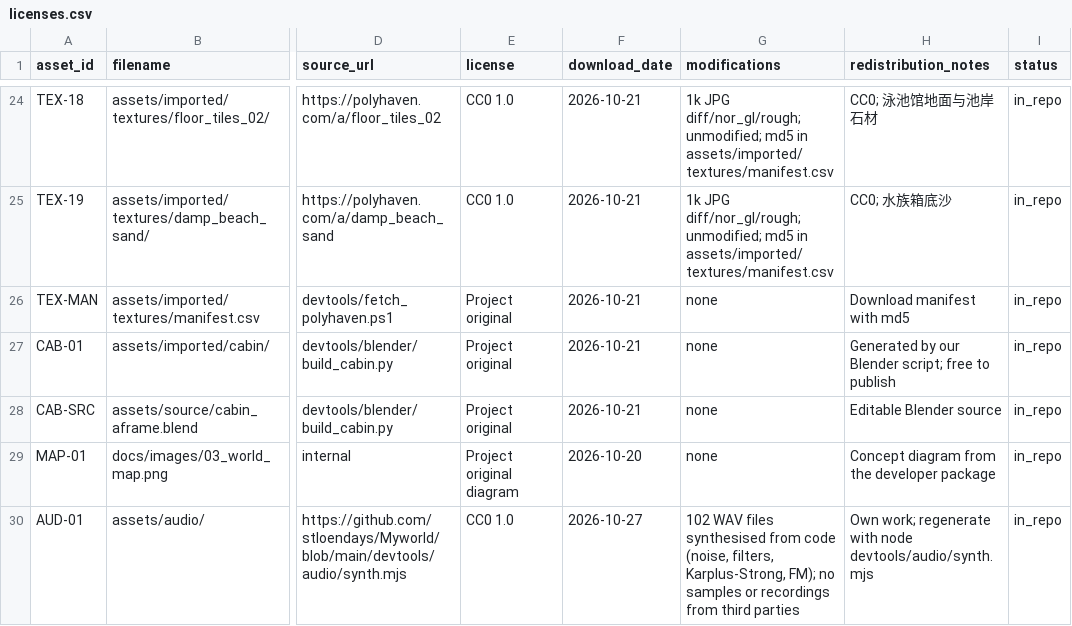
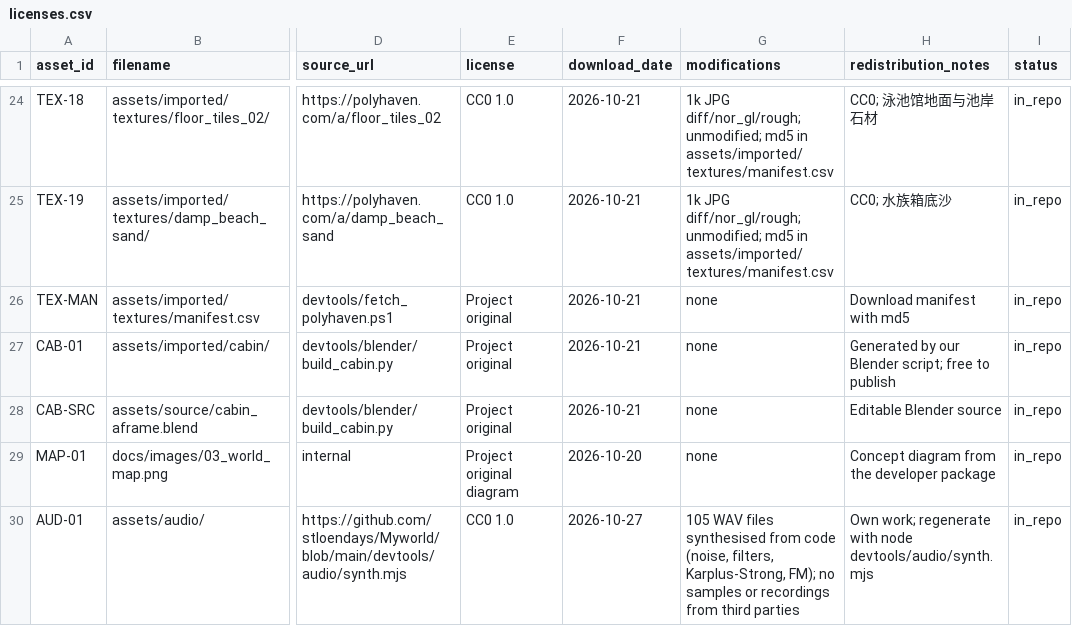
Before and after one commit to stloendays/Myworld, a CSV file: assets/licenses.csv, drawn as a sheet; only a part is shown, gaps mark what is left out; the diff names each change by its address in the sheet, - before the commit and + after, or states it on an @@ line.

```diff
--- a/assets/licenses.csv
+++ b/assets/licenses.csv
-G30 (modifications): 102 WAV files…
+G30 (modifications): 105 WAV files…
```
Also changed, not shown: locale/en.tsv, 42 other files.
